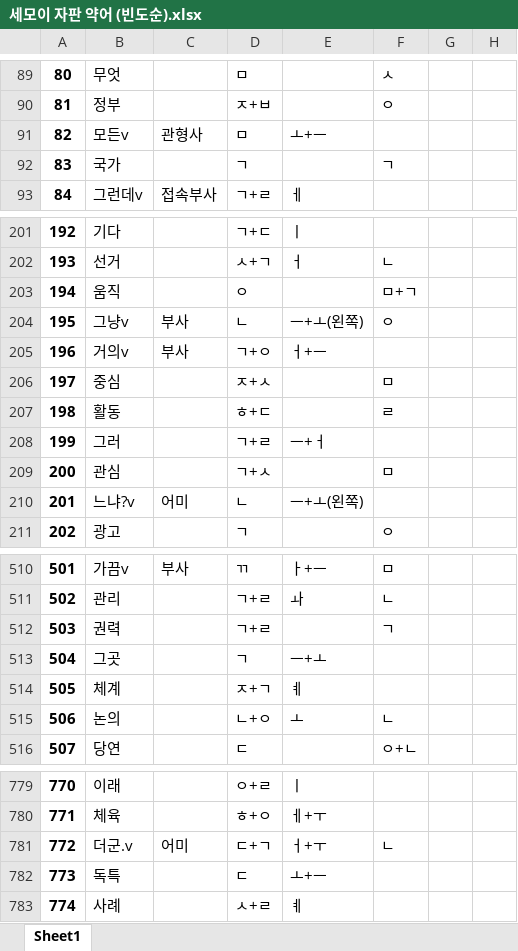
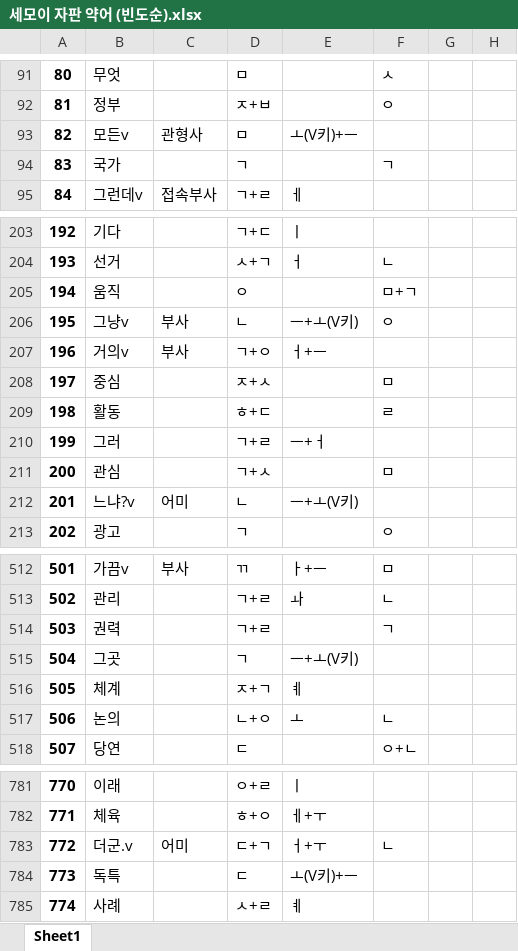
Before and after one commit to Sinseiki/Semo-e_keyboard, an Excel workbook: 세모이 자판 설명/세모이 자판 약어 (빈도순).xlsx, sheet Sheet1, drawn as a sheet; only a part is shown, gaps mark what is left out; values as stored, in another font and other column widths than the file's, no borders; addresses are those after the commit; the diff covers the shown part only; the diff names each change by its address in the sheet, - before the commit and + after, or states it on an @@ line.

```diff
--- a/세모이 자판 설명/세모이 자판 약어 (빈도순).xlsx (sheet Sheet1)
+++ b/세모이 자판 설명/세모이 자판 약어 (빈도순).xlsx (sheet Sheet1)
-E93: ㅗ+ㅡ
+E93: ㅗ(V키)+ㅡ
-E206: ㅡ+ㅗ(왼쪽)
+E206: ㅡ+ㅗ(V키)
-E212: ㅡ+ㅗ(왼쪽)
+E212: ㅡ+ㅗ(V키)
-E515: ㅡ+ㅗ
+E515: ㅡ+ㅗ(V키)
-E784: ㅗ+ㅡ
+E784: ㅗ(V키)+ㅡ
```
Also changed, not shown: 2 added rows and 11 edited cells elsewhere in this sheet, 세모이 자판 설명/세모이 자판 약어 (가나다순).xlsx, 9 other files.
